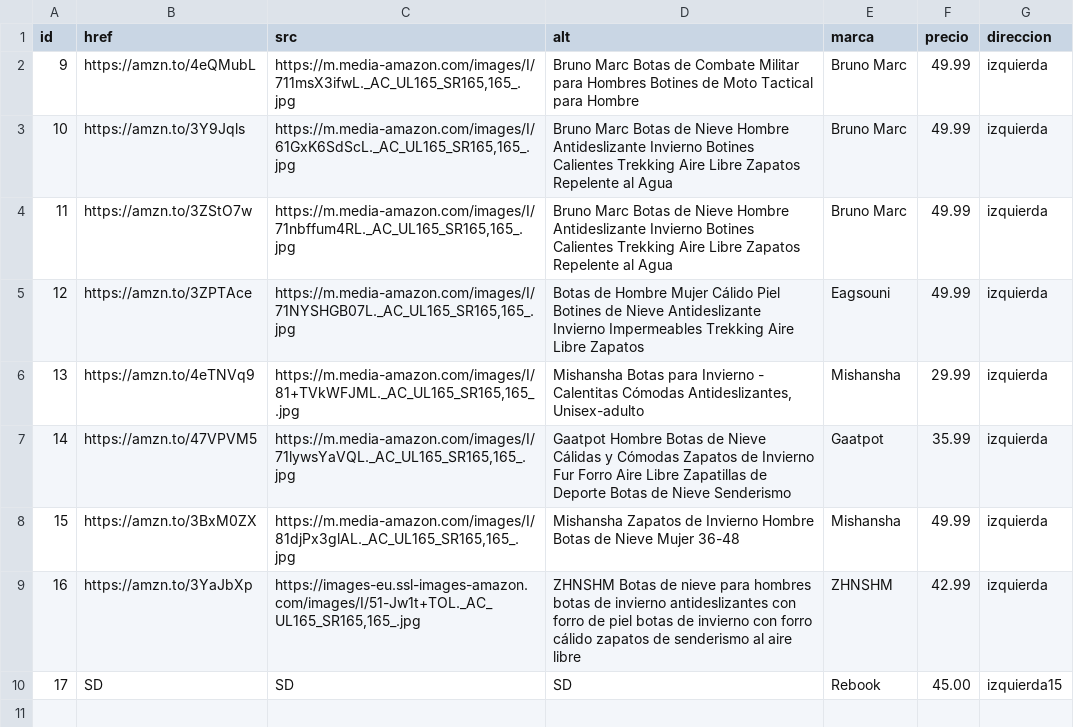
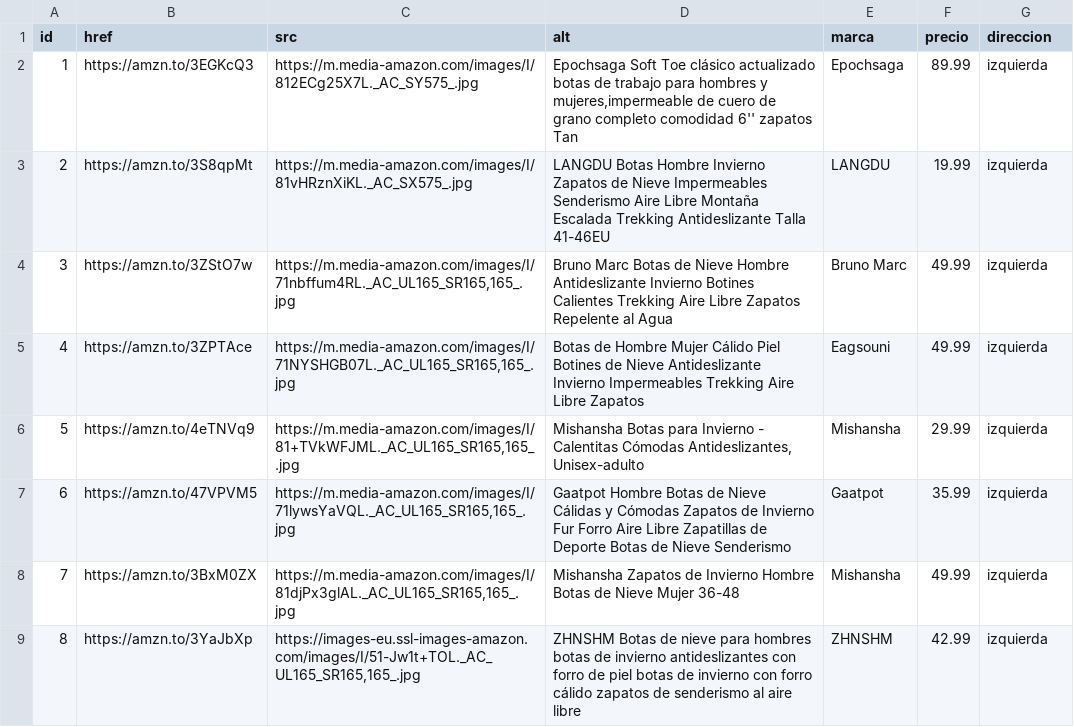
Before and after one commit to luxen4/Blog_Playas2024, a CSV file: bloques/estructura/sections_generico/csv_publicidad_amazon/amazon_botas_hombre_images.csv, drawn as a sheet; removed rows and columns are numbered as before the commit, all else as after; the diff names each change by its address in the sheet, - before the commit and + after, or states it on an @@ line.

```diff
--- a/bloques/estructura/sections_generico/csv_publicidad_amazon/amazon_botas_hombre_images.csv
+++ b/bloques/estructura/sections_generico/csv_publicidad_amazon/amazon_botas_hombre_images.csv
-row 2: 9 | https://amzn.to/4eQMubL | https://m.media-amazon.com/images/I/711msX3ifwL._AC_UL165_SR165,165_.jpg | Bruno Marc Botas de Combate Militar para Hombres Botines de Moto Tactical para Hombre | Bruno Marc | 49.99 | izquierda
-row 3: 10 | https://amzn.to/3Y9Jqls | https://m.media-amazon.com/images/I/61GxK6SdScL._AC_UL165_SR165,165_.jpg | Bruno Marc Botas de Nieve Hombre Antideslizante Invierno Botines Calientes Trekking Aire Libre Zapatos Repelente al Agua | Bruno Marc | 49.99 | izquierda
+row 2: 1 | https://amzn.to/3EGKcQ3 | https://m.media-amazon.com/images/I/812ECg25X7L._AC_SY575_.jpg | Epochsaga Soft Toe clásico actualizado botas de trabajo para hombres y mujeres,impermeable de cuero de grano completo comodidad 6'' zapatos Tan | Epochsaga | 89.99 | izquierda
+row 3: 2 | https://amzn.to/3S8qpMt | https://m.media-amazon.com/images/I/81vHRznXiKL._AC_SX575_.jpg | LANGDU Botas Hombre Invierno Zapatos de Nieve Impermeables Senderismo Aire Libre Montaña Escalada Trekking Antideslizante Talla 41-46EU | LANGDU | 19.99 | izquierda
@@ column A (id) renumbered between rows 4 and 9 @@
-row 10: 17 | SD | SD | SD | Rebook | 45.00 | izquierda15
```
Also changed, not shown: 18 other files.
